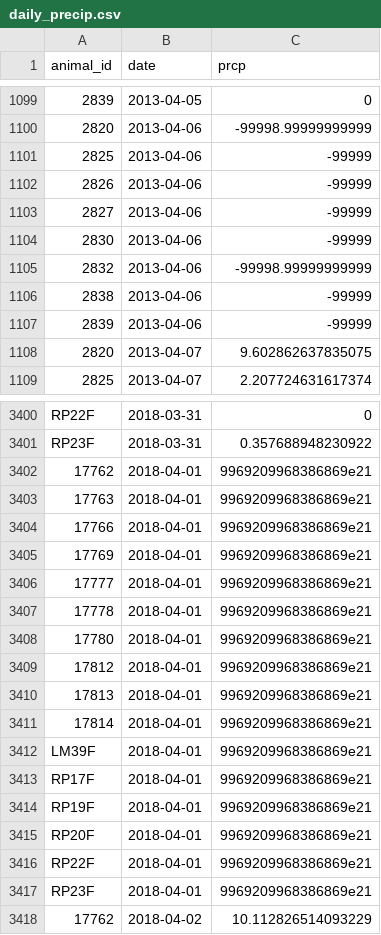
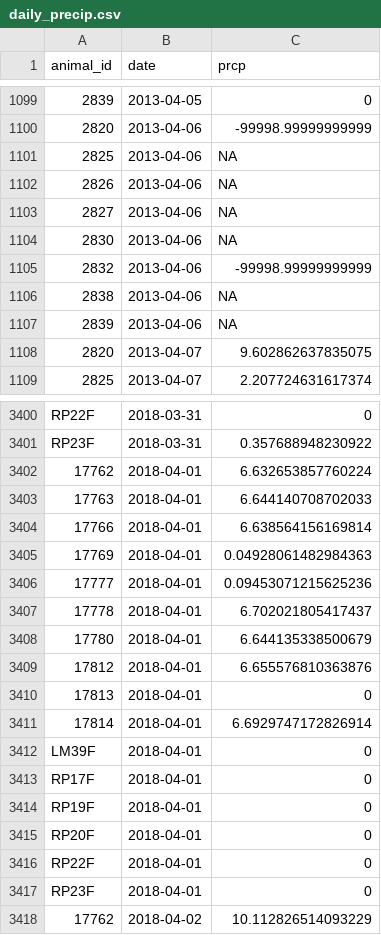
Before and after one commit to s-cunningham/GeeseBehavior-Weather, a CSV file: files_for_models/daily_precip.csv, drawn as a sheet; only a part is shown, gaps mark what is left out.

Commit message:
Found bad values in precipitation data, updating files

```diff
--- a/files_for_models/daily_precip.csv
+++ b/files_for_models/daily_precip.csv
@@ -1100,9 +1100,9 @@ animal_id,date,prcp
 2820,2013-04-06,-99998.99999999999
-2825,2013-04-06,-99999
-2826,2013-04-06,-99999
-2827,2013-04-06,-99999
-2830,2013-04-06,-99999
+2825,2013-04-06,NA
+2826,2013-04-06,NA
+2827,2013-04-06,NA
+2830,2013-04-06,NA
 2832,2013-04-06,-99998.99999999999
-2838,2013-04-06,-99999
-2839,2013-04-06,-99999
+2838,2013-04-06,NA
+2839,2013-04-06,NA
 2820,2013-04-07,9.602862637835075
@@ -3401,18 +3401,18 @@ RP22F,2018-03-31,0
 RP23F,2018-03-31,0.357688948230922
-17762,2018-04-01,9969209968386869e21
-17763,2018-04-01,9969209968386869e21
-17766,2018-04-01,9969209968386869e21
-17769,2018-04-01,9969209968386869e21
-17777,2018-04-01,9969209968386869e21
-17778,2018-04-01,9969209968386869e21
-17780,2018-04-01,9969209968386869e21
-17812,2018-04-01,9969209968386869e21
-17813,2018-04-01,9969209968386869e21
-17814,2018-04-01,9969209968386869e21
-LM39F,2018-04-01,9969209968386869e21
-RP17F,2018-04-01,9969209968386869e21
-RP19F,2018-04-01,9969209968386869e21
-RP20F,2018-04-01,9969209968386869e21
-RP22F,2018-04-01,9969209968386869e21
-RP23F,2018-04-01,9969209968386869e21
+17762,2018-04-01,6.632653857760224
+17763,2018-04-01,6.644140708702033
+17766,2018-04-01,6.638564156169814
+17769,2018-04-01,0.04928061482984363
+17777,2018-04-01,0.09453071215625236
+17778,2018-04-01,6.702021805417437
+17780,2018-04-01,6.644135338500679
+17812,2018-04-01,6.655576810363876
+17813,2018-04-01,0
+17814,2018-04-01,6.6929747172826914
+LM39F,2018-04-01,0
+RP17F,2018-04-01,0
+RP19F,2018-04-01,0
+RP20F,2018-04-01,0
+RP22F,2018-04-01,0
+RP23F,2018-04-01,0
 17762,2018-04-02,10.112826514093229
```
Also changed, not shown: files_for_models/weather_covars.csv, 1 other file.
